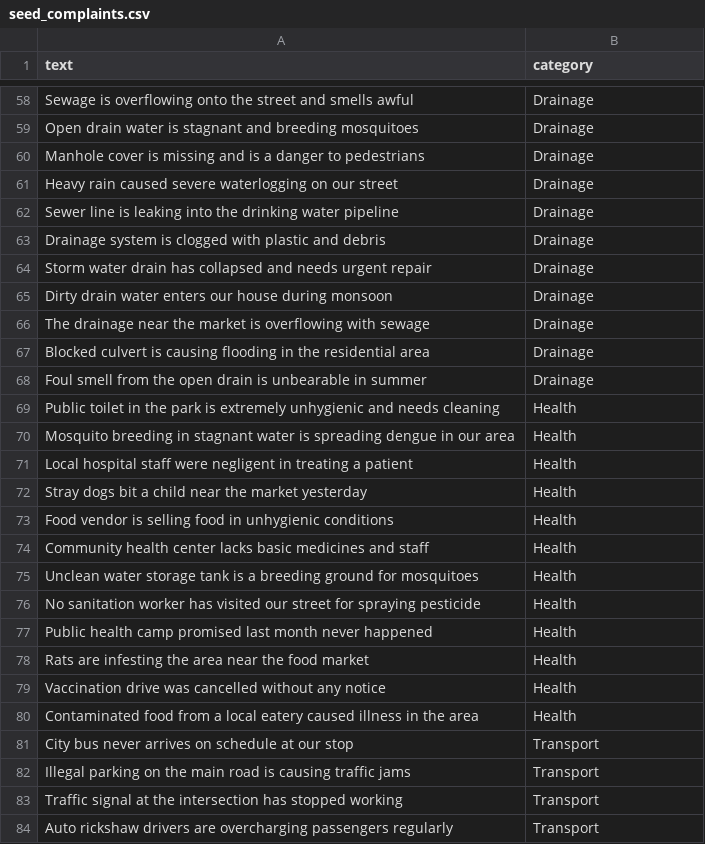
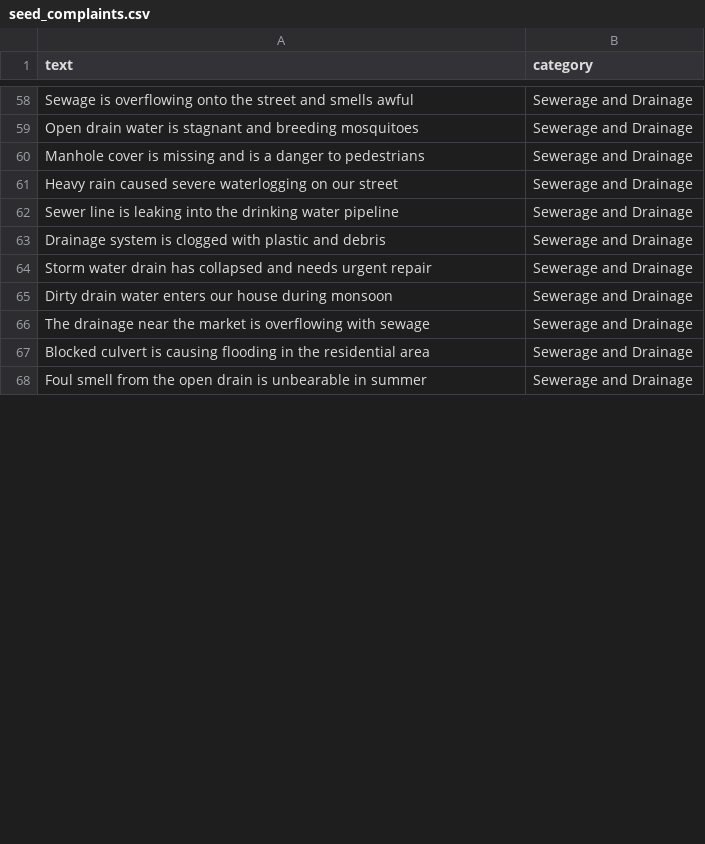
Before and after one commit to aryankale316-oss/civic-ai, a CSV file: ai-service/data/seed_complaints.csv, drawn as a sheet; only a part is shown, gaps mark what is left out; the diff covers the shown part only.

```diff
--- a/ai-service/data/seed_complaints.csv
+++ b/ai-service/data/seed_complaints.csv
@@ -58,27 +58,11 @@ text,category
-"Sewage is overflowing onto the street and smells awful",Drainage
-"Open drain water is stagnant and breeding mosquitoes",Drainage
-"Manhole cover is missing and is a danger to pedestrians",Drainage
-"Heavy rain caused severe waterlogging on our street",Drainage
-"Sewer line is leaking into the drinking water pipeline",Drainage
-"Drainage system is clogged with plastic and debris",Drainage
-"Storm water drain has collapsed and needs urgent repair",Drainage
-"Dirty drain water enters our house during monsoon",Drainage
-"The drainage near the market is overflowing with sewage",Drainage
-"Blocked culvert is causing flooding in the residential area",Drainage
-"Foul smell from the open drain is unbearable in summer",Drainage
-"Public toilet in the park is extremely unhygienic and needs cleaning",Health
-"Mosquito breeding in stagnant water is spreading dengue in our area",Health
-"Local hospital staff were negligent in treating a patient",Health
-"Stray dogs bit a child near the market yesterday",Health
-"Food vendor is selling food in unhygienic conditions",Health
-"Community health center lacks basic medicines and staff",Health
-"Unclean water storage tank is a breeding ground for mosquitoes",Health
-"No sanitation worker has visited our street for spraying pesticide",Health
-"Public health camp promised last month never happened",Health
-"Rats are infesting the area near the food market",Health
-"Vaccination drive was cancelled without any notice",Health
-"Contaminated food from a local eatery caused illness in the area",Health
-"City bus never arrives on schedule at our stop",Transport
-"Illegal parking on the main road is causing traffic jams",Transport
-"Traffic signal at the intersection has stopped working",Transport
-"Auto rickshaw drivers are overcharging passengers regularly",Transport
+"Sewage is overflowing onto the street and smells awful",Sewerage and Drainage
+"Open drain water is stagnant and breeding mosquitoes",Sewerage and Drainage
+"Manhole cover is missing and is a danger to pedestrians",Sewerage and Drainage
+"Heavy rain caused severe waterlogging on our street",Sewerage and Drainage
+"Sewer line is leaking into the drinking water pipeline",Sewerage and Drainage
+"Drainage system is clogged with plastic and debris",Sewerage and Drainage
+"Storm water drain has collapsed and needs urgent repair",Sewerage and Drainage
+"Dirty drain water enters our house during monsoon",Sewerage and Drainage
+"The drainage near the market is overflowing with sewage",Sewerage and Drainage
+"Blocked culvert is causing flooding in the residential area",Sewerage and Drainage
+"Foul smell from the open drain is unbearable in summer",Sewerage and Drainage
```
Also changed, not shown: 12 added rows, 20 removed rows and 42 edited cells elsewhere in this file, 28 other files.
